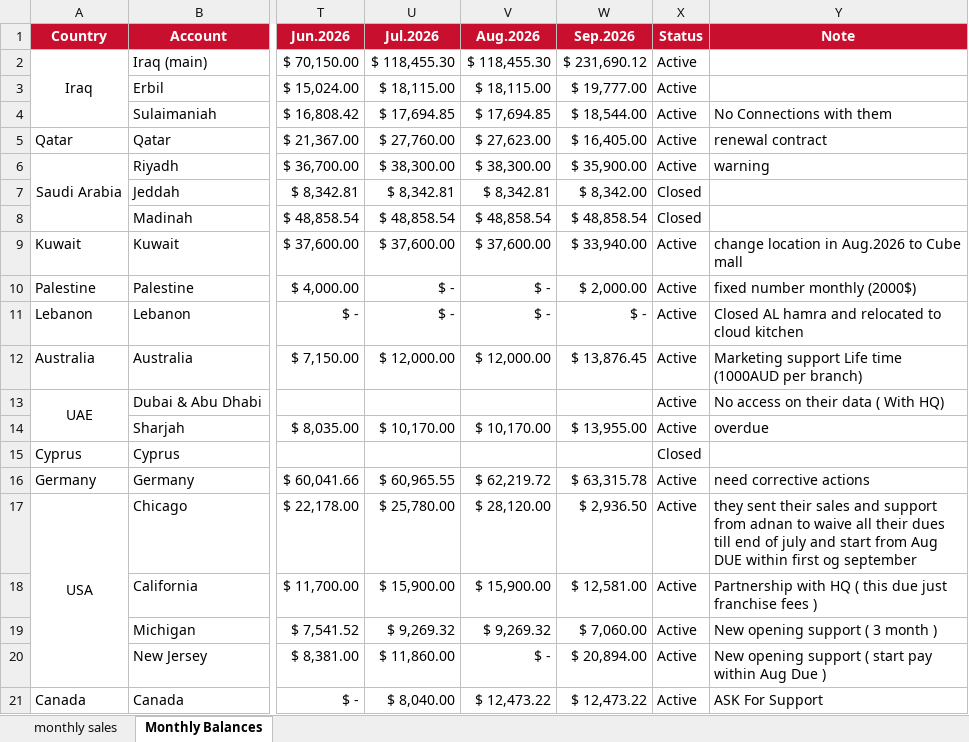
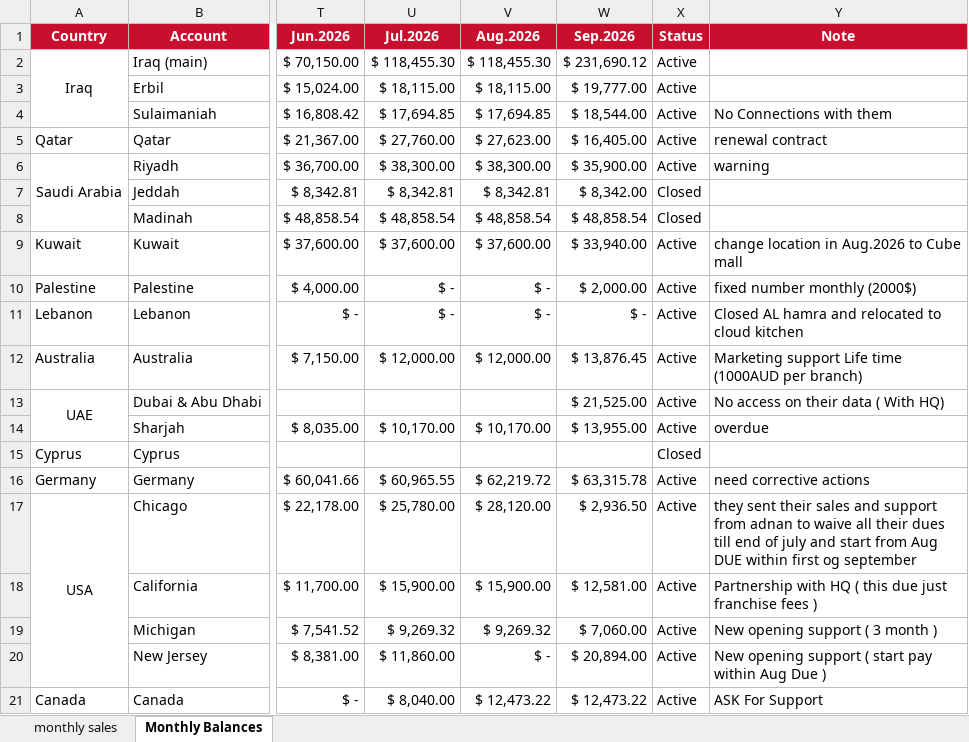
Before and after one commit to fireflyburger/firefly-dashboard, an Excel workbook: sales_data.xlsx.xlsx, sheet Monthly Balances, drawn as a sheet; only a part is shown, gaps mark what is left out; values as stored, in another font and other column widths than the file's, no borders; the diff names each change by its address in the sheet, - before the commit and + after, or states it on an @@ line.

Commit message:
Add files via upload

```diff
--- a/sales_data.xlsx.xlsx (sheet Monthly Balances)
+++ b/sales_data.xlsx.xlsx (sheet Monthly Balances)
-W13 (Sep.2026): (empty)
+W13 (Sep.2026): $ 21,525.00
```
